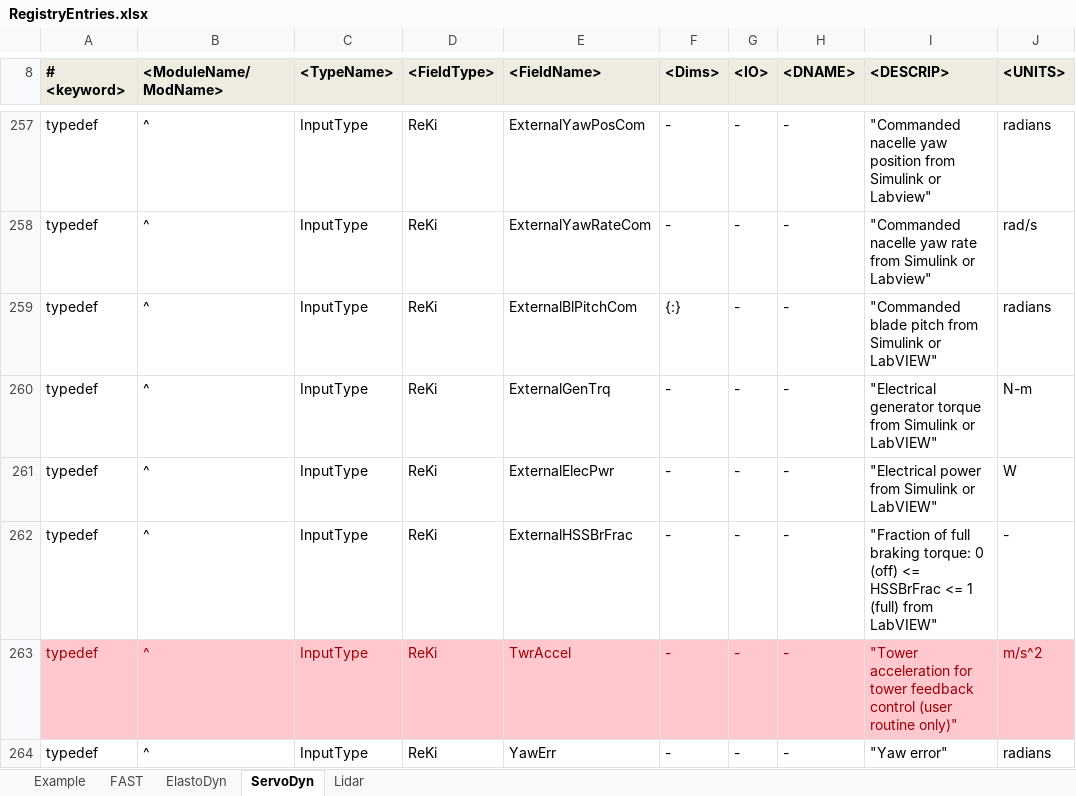
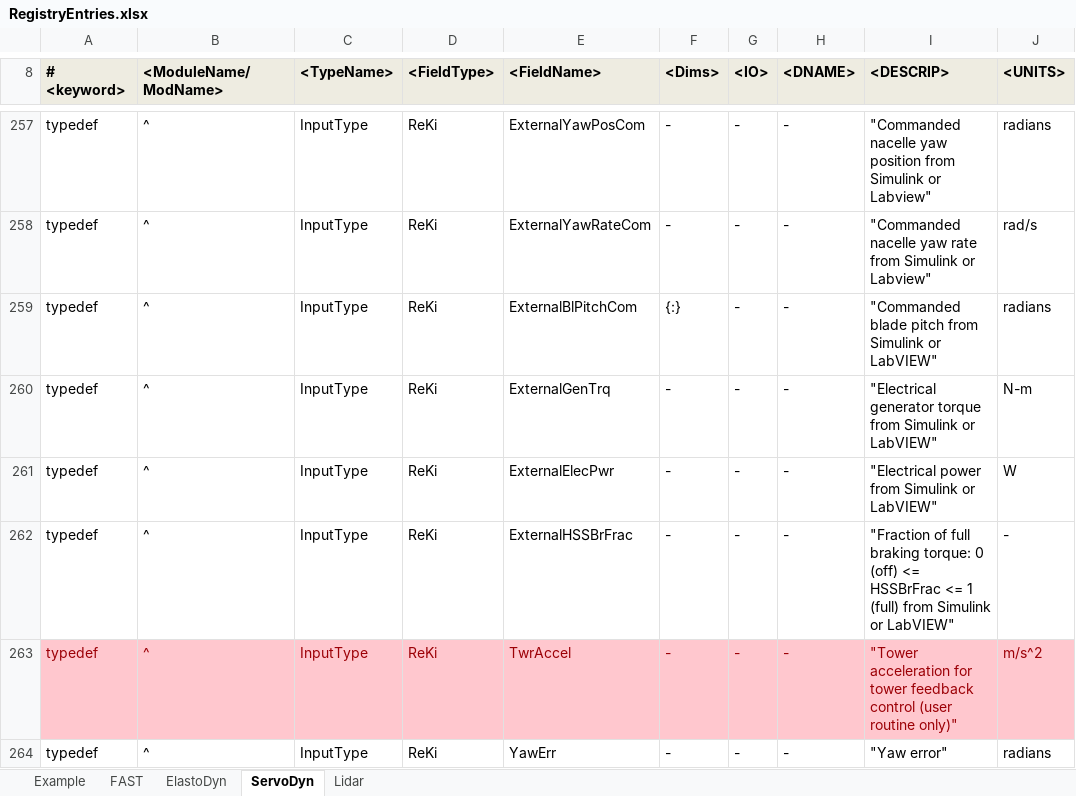
Before and after one commit to OpenFAST/openfast, an Excel workbook: modules-local/fast-library/src/RegistryEntries.xlsx, sheet ServoDyn, drawn as a sheet; only a part is shown, gaps mark what is left out; values as stored, in another font and other column widths than the file's, no borders; conditional formats not drawn; the diff names each change by its address in the sheet, - before the commit and + after, or states it on an @@ line.

```diff
--- a/modules-local/fast-library/src/RegistryEntries.xlsx (sheet ServoDyn)
+++ b/modules-local/fast-library/src/RegistryEntries.xlsx (sheet ServoDyn)
-I262 (<DESCRIP>): …(full) from LabVIEW"
+I262 (<DESCRIP>): …(full) from Simulink or LabVIEW"
```
Also changed, not shown: sheet FAST, modules-local/fast-library/src/OutListParameters.xlsx, 6 other files.
